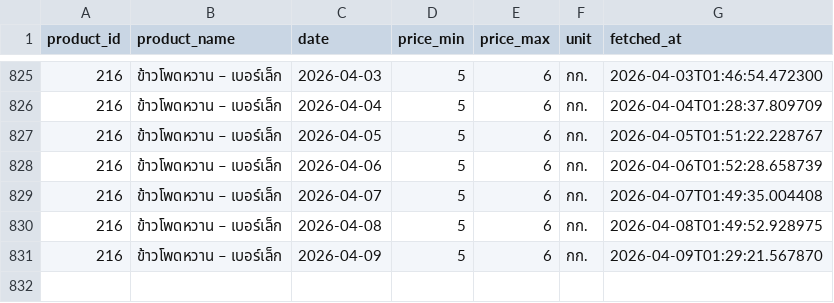
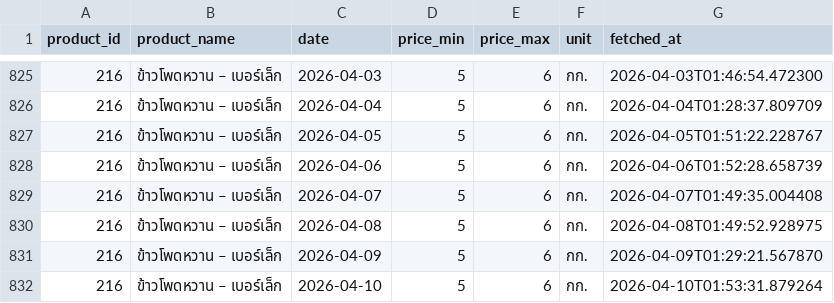
Before and after one commit to uzimpp/nroc, a CSV file: fetch-data/data/corn_216.csv, drawn as a sheet; only a part is shown, gaps mark what is left out.

```diff
--- a/fetch-data/data/corn_216.csv
+++ b/fetch-data/data/corn_216.csv
@@ -831 +831,2 @@ product_id,product_name,date,price_min,price_max,unit,fetched_at
 216,ข้าวโพดหวาน – เบอร์เล็ก,2026-04-09,5,6,กก.,2026-04-09T01:29:21.567870
+216,ข้าวโพดหวาน – เบอร์เล็ก,2026-04-10,5,6,กก.,2026-04-10T01:53:31.879264
```
Also changed, not shown: fetch-data/data/corn_182.csv, fetch-data/data/corn_206.csv.
